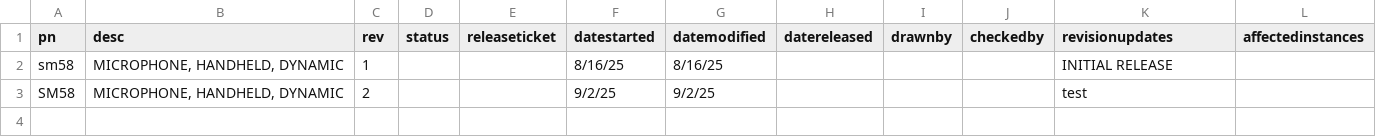
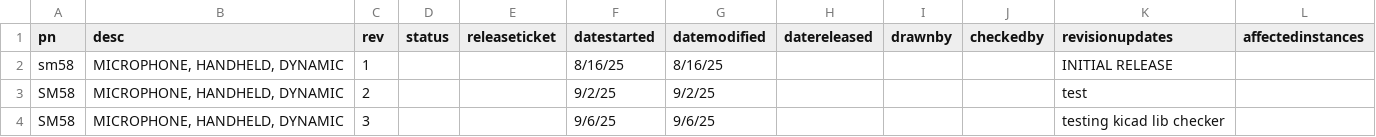
Before and after one commit to harnice/Harnice, a TSV file: devices/pro_audio/shure/SM58/sm58-revision_history.tsv, drawn as a sheet.

Commit message:
struggling through kicad sync tool

```diff
--- a/devices/pro_audio/shure/SM58/sm58-revision_history.tsv
+++ b/devices/pro_audio/shure/SM58/sm58-revision_history.tsv
@@ -3 +3,2 @@ sm58	MICROPHONE, HANDHELD, DYNAMIC	1			8/16/25	8/16/25				INITIAL RELEASE
 SM58	MICROPHONE, HANDHELD, DYNAMIC	2			9/2/25	9/2/25				test	
+SM58	MICROPHONE, HANDHELD, DYNAMIC	3			9/6/25	9/6/25				testing kicad lib checker	
```
Also changed, not shown: 7 other files.
